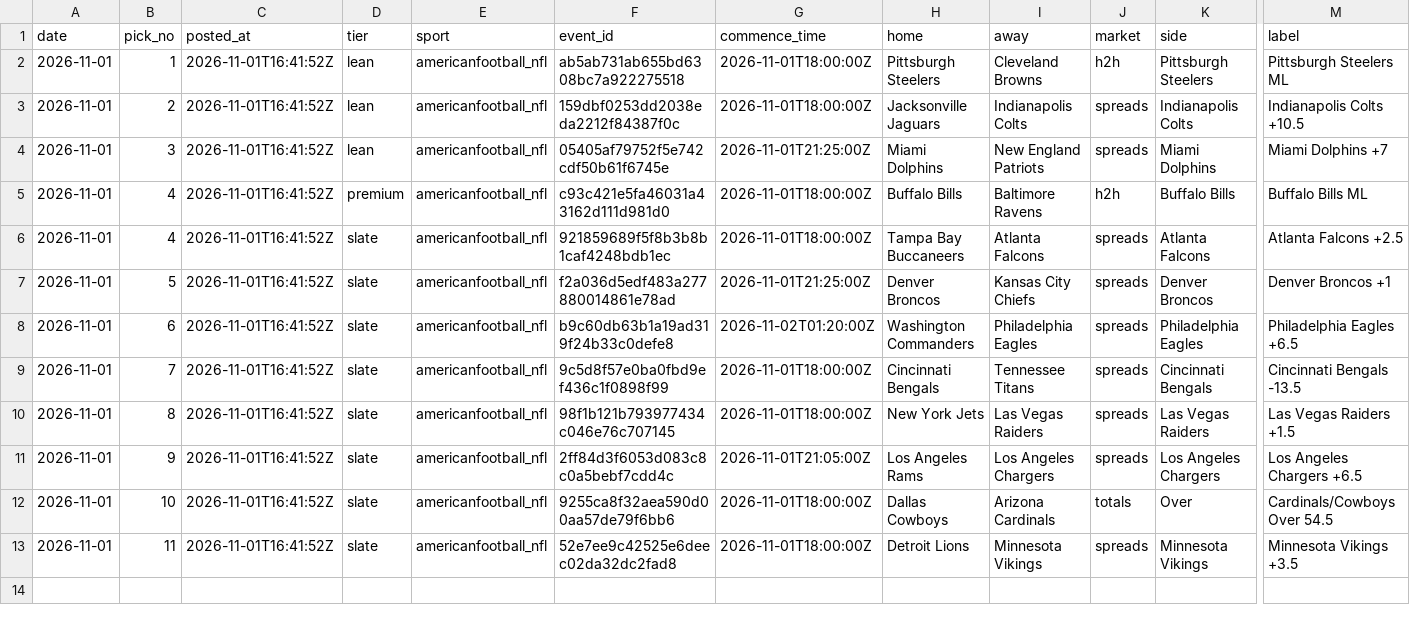
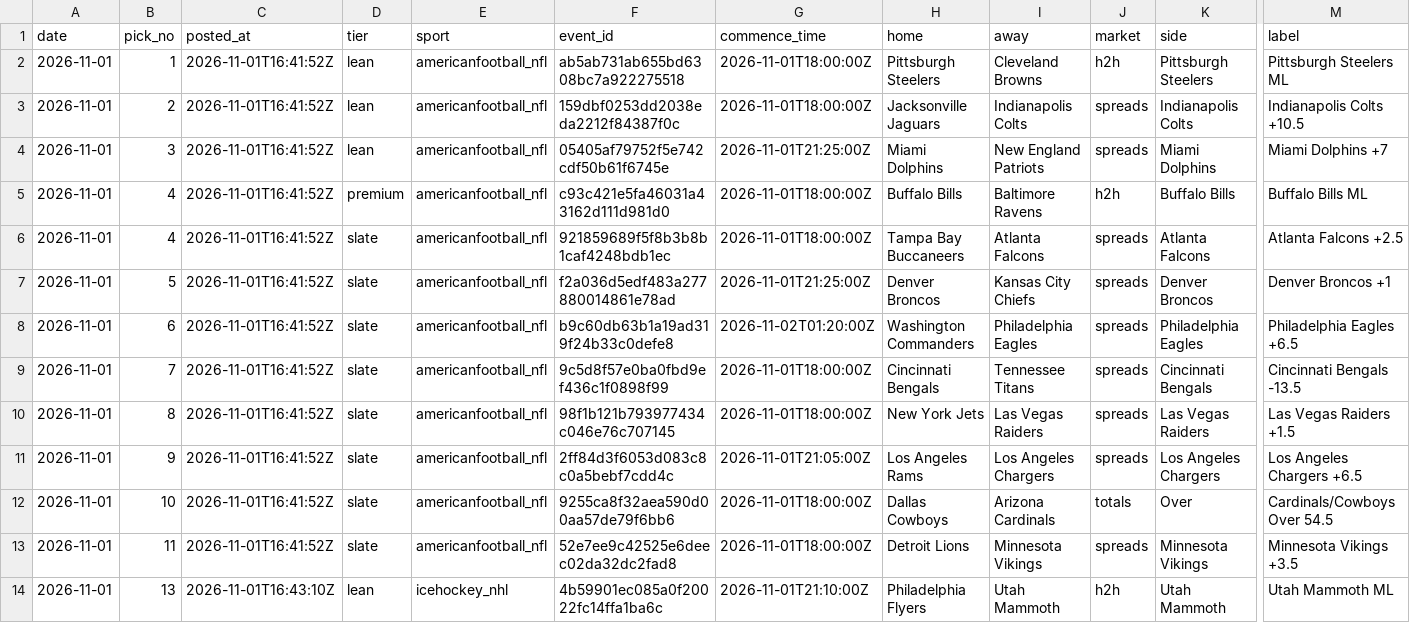
Before and after one commit to StampedPicks/stamped-picks, a CSV file: data/ledger.csv, drawn as a sheet; only a part is shown, gaps mark what is left out; rows hold the shown columns only; the diff names each change by its address in the sheet, - before the commit and + after, or states it on an @@ line.

Commit message:
ledger 2026-11-01T16:43Z

```diff
--- a/data/ledger.csv
+++ b/data/ledger.csv
+row 14: 2026-11-01 | 13 | 2026-11-01T16:43:10Z | lean | icehockey_nhl | 4b59901ec085a0f20022fc14ffa1ba6c | 2026-11-01T21:10:00Z | Philadelphia Flyers | Utah Mammoth | h2h | Utah Mammoth | Utah Mammoth ML
```
Also changed, not shown: 5 other files.
